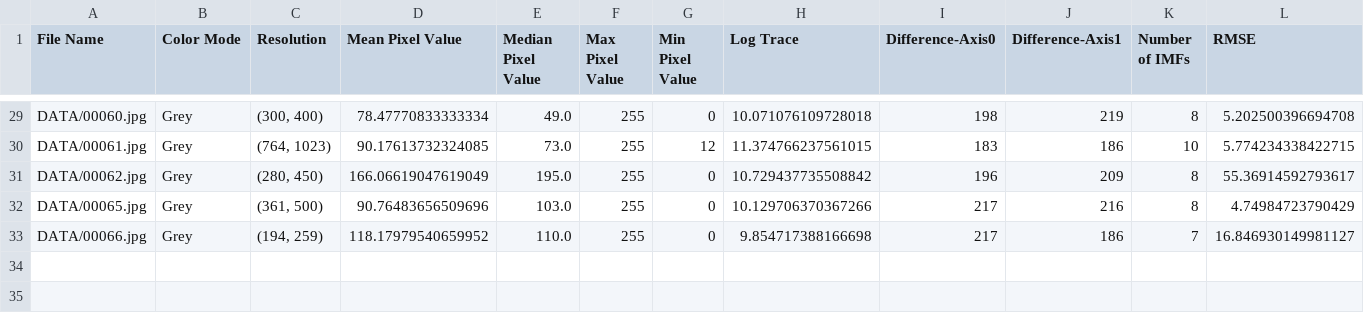
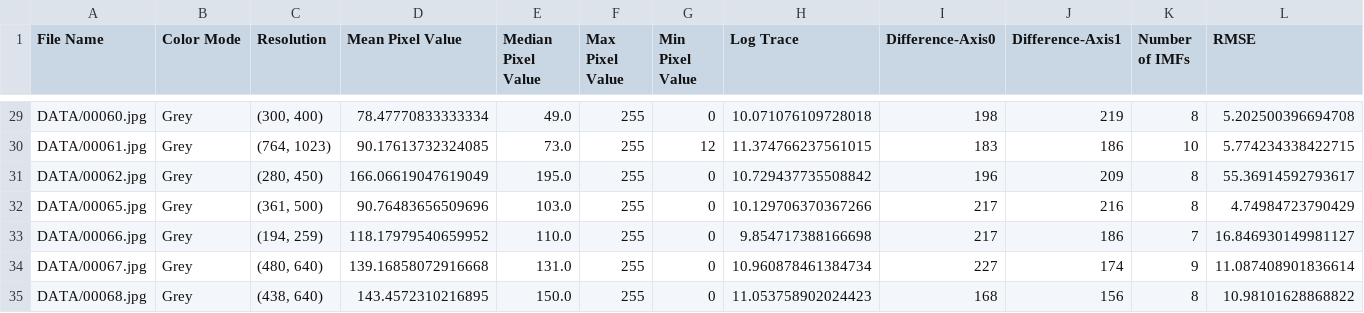
Before and after one commit to Matt88Ac/Hilbert-Huang-Transform-Super-Resolution, a CSV file: FirstDataFrame2.csv, drawn as a sheet; only a part is shown, gaps mark what is left out; rows hold the shown columns only; the diff names each change by its address in the sheet, - before the commit and + after, or states it on an @@ line.

Commit message:
Update FirstDataFrame2.csv

```diff
--- a/FirstDataFrame2.csv
+++ b/FirstDataFrame2.csv
+row 34: DATA/00067.jpg | Grey | (480, 640) | 139.16858072916668 | 131.0 | 255 | 0 | 10.960878461384734 | 227 | 174 | 9 | 11.087408901836614
+row 35: DATA/00068.jpg | Grey | (438, 640) | 143.4572310216895 | 150.0 | 255 | 0 | 11.053758902024423 | 168 | 156 | 8 | 10.98101628868822
```
